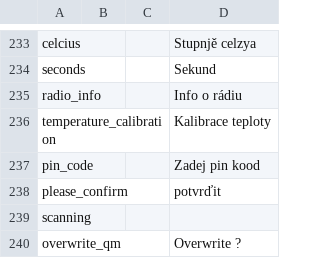
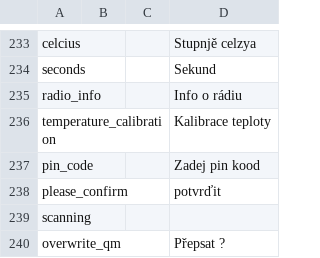
Before and after one commit to vk7js/voice-prompts, a CSV file: languages/czech/wordlist_czech.csv, drawn as a sheet; only a part is shown, gaps mark what is left out.

Commit message:
Translation from OK2HAD.

```diff
--- a/languages/czech/wordlist_czech.csv
+++ b/languages/czech/wordlist_czech.csv
@@ -239,2 +239,2 @@ please_confirm,,,potvrďit
 scanning,,,
-overwrite_qm,,,Overwrite ?
+overwrite_qm,,,Přepsat ?
```
